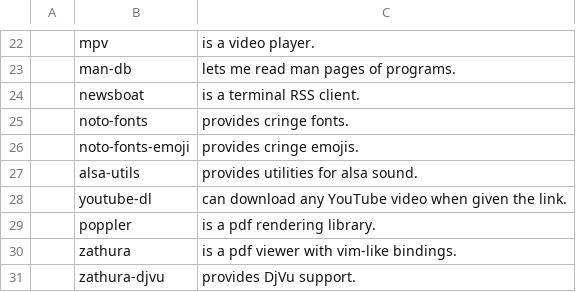
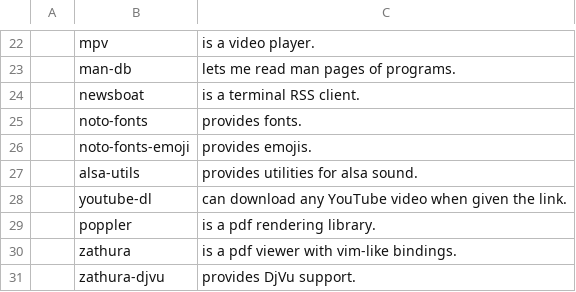
Before and after one commit to nkostin4/deploy-artix, a CSV file: progs.csv, drawn as a sheet; only a part is shown, gaps mark what is left out.

```diff
--- a/progs.csv
+++ b/progs.csv
@@ -24,4 +24,4 @@
 ,newsboat,"is a terminal RSS client."
-,noto-fonts,"provides cringe fonts."
-,noto-fonts-emoji,"provides cringe emojis."
+,noto-fonts,"provides fonts."
+,noto-fonts-emoji,"provides emojis."
 ,alsa-utils,"provides utilities for alsa sound."
```
